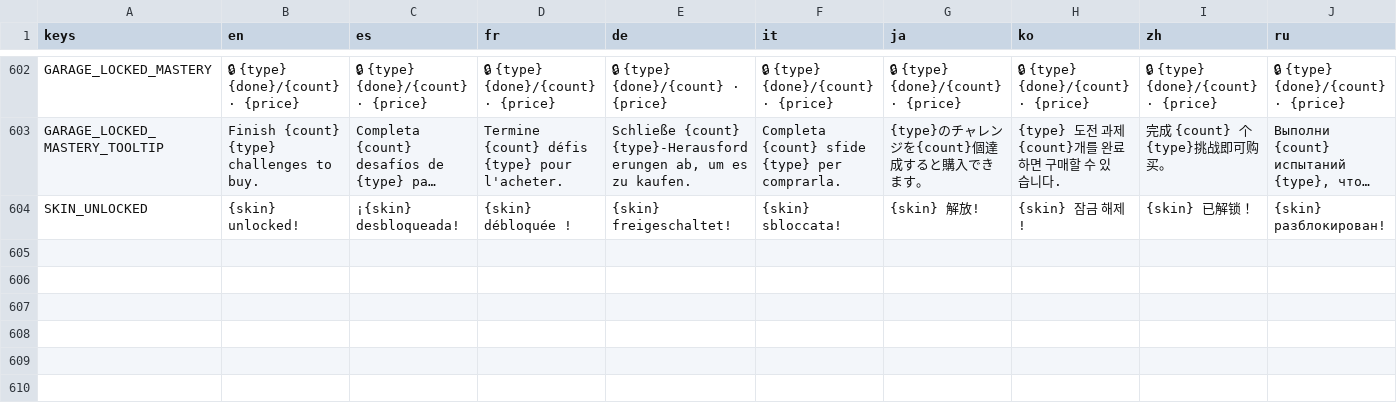
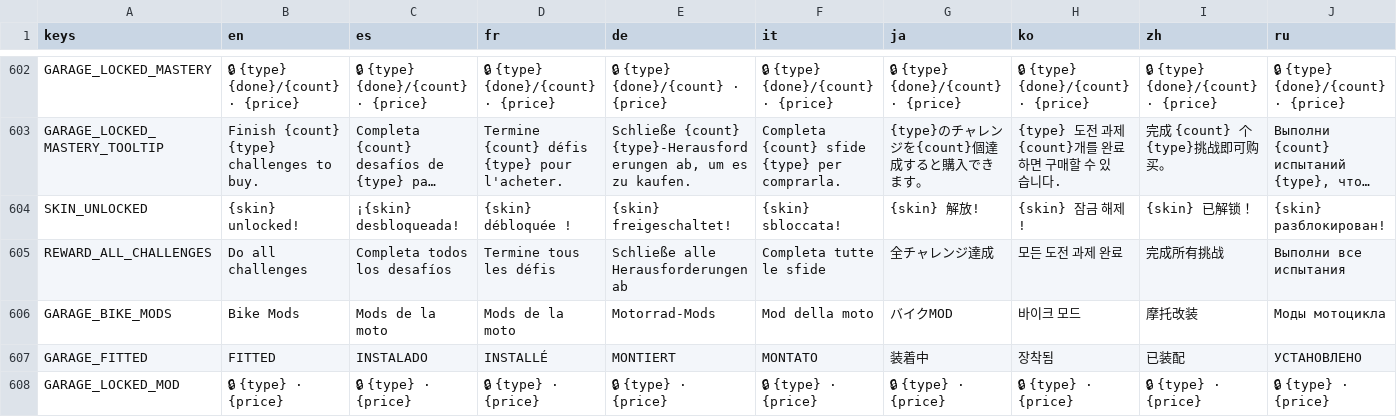
Before and after one commit to ssebs/DankNooner, a CSV file: v2/localization/localization.csv, drawn as a sheet; only a part is shown, gaps mark what is left out; long unchanged cells end in …; rows hold the shown columns only; the diff names each change by its address in the sheet, - before the commit and + after, or states it on an @@ line.

Commit message:
bike challenge ui + apply mods

```diff
--- a/v2/localization/localization.csv
+++ b/v2/localization/localization.csv
+row 605: REWARD_ALL_CHALLENGES | Do all challenges | Completa todos los desafíos | Termine tous les défis | Schließe alle Herausforderungen ab | Completa tutte le sfide | 全チャレンジ達成 | 모든 도전 과제 완료 | 完成所有挑战 | Выполни все испытания
+row 606: GARAGE_BIKE_MODS | Bike Mods | Mods de la moto | Mods de la moto | Motorrad-Mods | Mod della moto | バイクMOD | 바이크 모드 | 摩托改装 | Моды мотоцикла
+row 607: GARAGE_FITTED | FITTED | INSTALADO | INSTALLÉ | MONTIERT | MONTATO | 装着中 | 장착됨 | 已装配 | УСТАНОВЛЕНО
+row 608: GARAGE_LOCKED_MOD | 🔒 {type} · {price} | 🔒 {type} · {price} | 🔒 {type} · {price} | 🔒 {type} · {price} | 🔒 {type} · {price} | 🔒 {type} · {price} | 🔒 {type} · {price} | 🔒 {type} · {price} | 🔒 {type} · {price}
```
Also changed, not shown: 43 other files.
